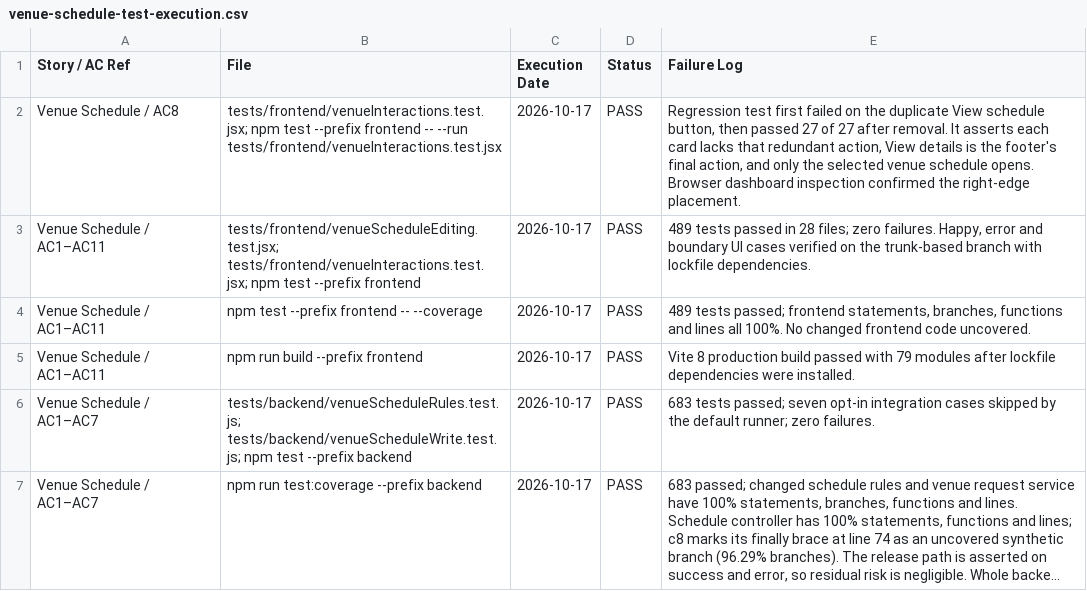
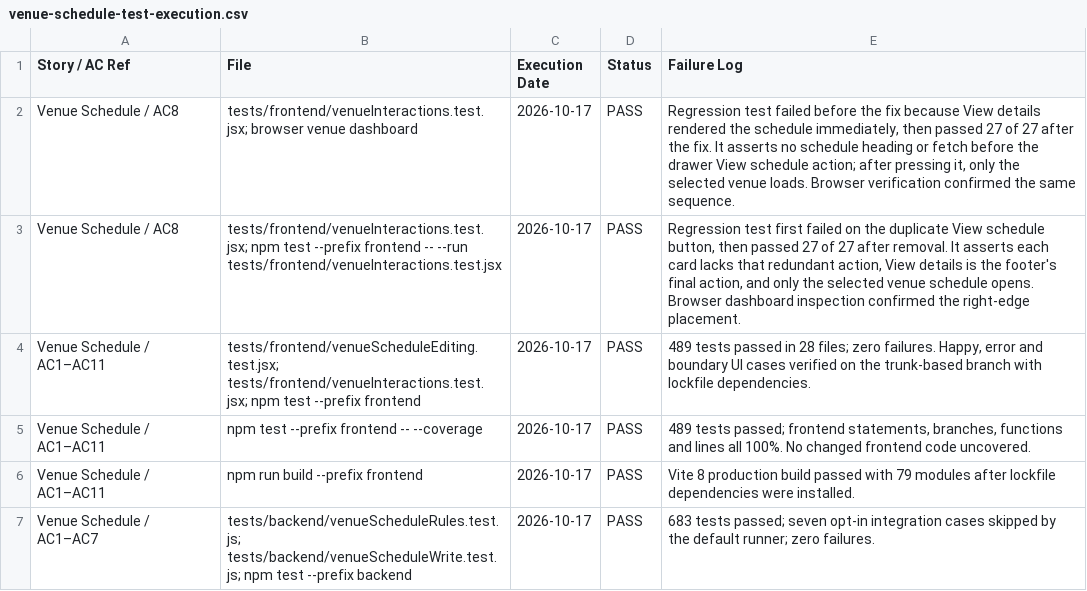
Before and after one commit to mahamantras2024-ux/ConnectSphere, a CSV file: docs/venue-schedule-test-execution.csv, drawn as a sheet; only a part is shown; the shorter side is filled out with more unchanged rows; long unchanged cells end in ….

Commit message:
fix(venues): reveal schedule only on request

```diff
--- a/docs/venue-schedule-test-execution.csv
+++ b/docs/venue-schedule-test-execution.csv
@@ -1,2 +1,3 @@
 "Story / AC Ref","File","Execution Date","Status","Failure Log"
+"Venue Schedule / AC8","tests/frontend/venueInteractions.test.jsx; browser venue dashboard","2026-10-17","PASS","Regression test failed before the fix because View details rendered the schedule immediately, then passed 27 of 27 after the fix. It asserts no schedule heading or fetch before the drawer View schedule action; after pressing it, only the selected venue loads. Browser verification confirmed the same sequence."
 "Venue Schedule / AC8","tests/frontend/venueInteractions.test.jsx; npm test --prefix frontend -- --run tests/frontend/venueInteractions.test.jsx","2026-10-17","PASS","Regression test first failed on the duplicate View schedule button, then passed 27 of 27 after removal. It asserts each card lacks that redundant action, View details is the footer's final action, and only the selected venue schedule opens. Browser dashboard inspection confirmed the right-edge placement."
```
Also changed, not shown: docs/venue-schedule-test-cases.csv, 3 other files.
